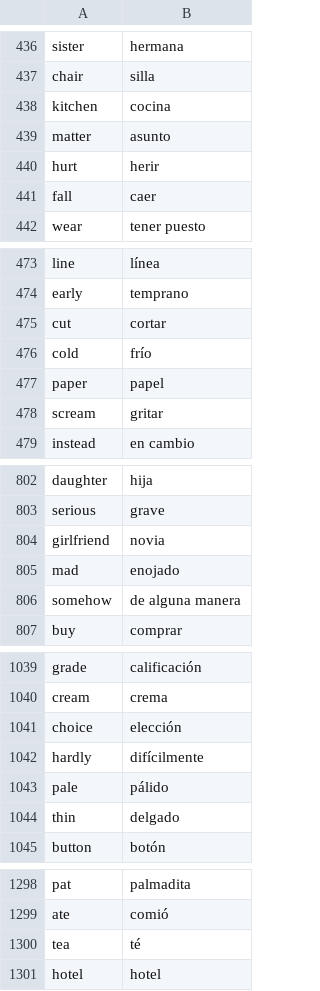
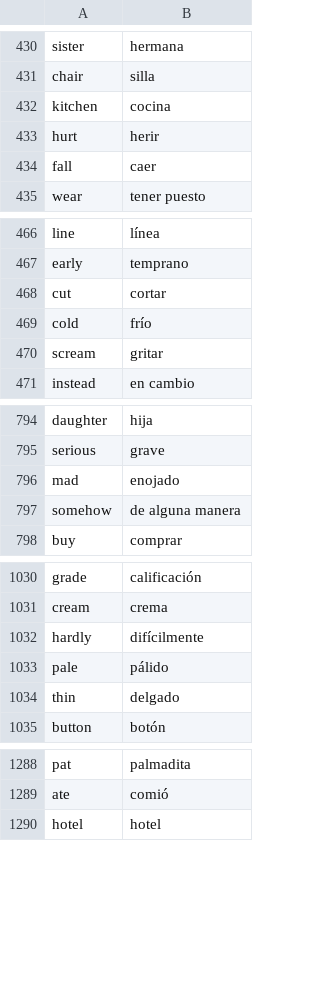
Before and after one commit to Sag0h/python-bootcamp, a CSV file: day31-flash-card-app-capstone/data/words_to_learn.csv, drawn as a sheet; only a part is shown, gaps mark what is left out; the diff covers the shown part only.

```diff
--- a/day31-flash-card-app-capstone/data/words_to_learn.csv
+++ b/day31-flash-card-app-capstone/data/words_to_learn.csv
@@ -438,3 +432,2 @@ chair,silla
 kitchen,cocina
-matter,asunto
 hurt,herir
@@ -476,3 +469,2 @@ cut,cortar
 cold,frío
-paper,papel
 scream,gritar
@@ -803,3 +795,2 @@ daughter,hija
 serious,grave
-girlfriend,novia
 mad,enojado
@@ -1040,3 +1031,2 @@ grade,calificación
 cream,crema
-choice,elección
 hardly,difícilmente
@@ -1299,3 +1289,2 @@ pat,palmadita
 ate,comió
-tea,té
 hotel,hotel
```
Also changed, not shown: 14 removed rows elsewhere in this file, 1 other file.
